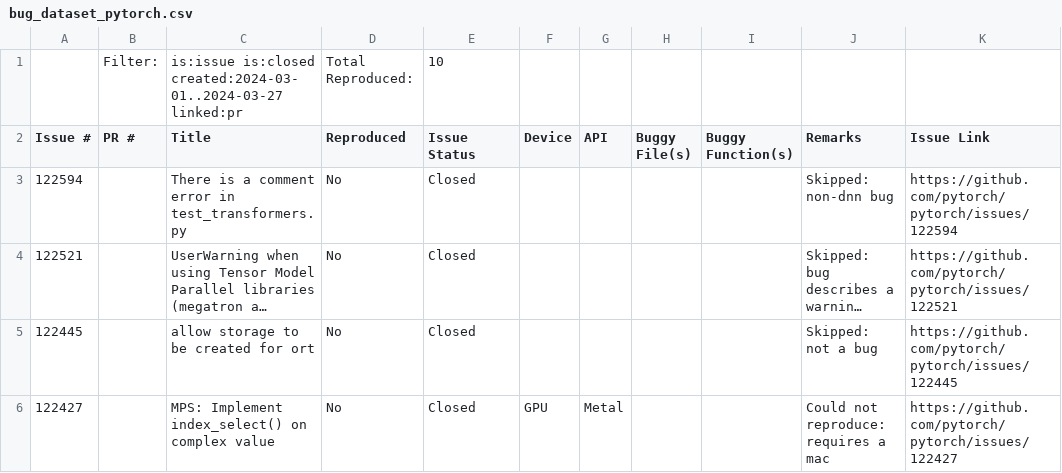
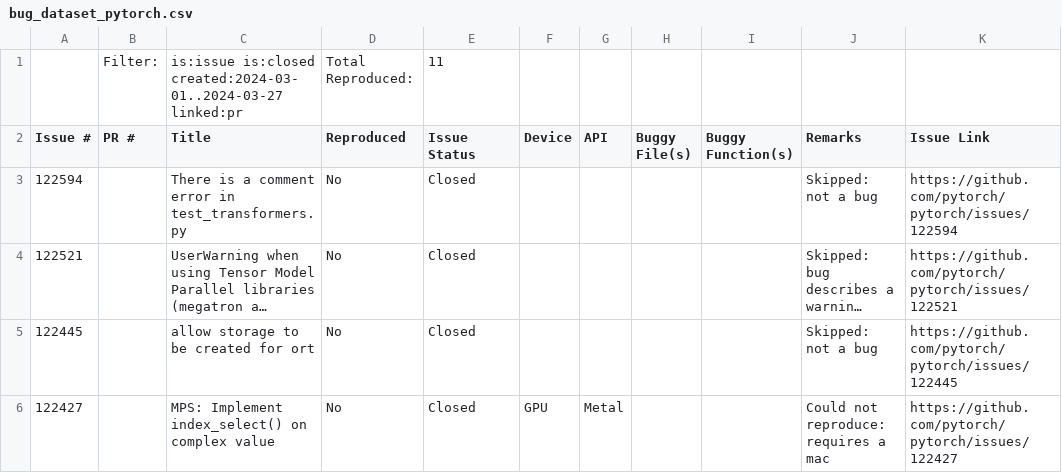
Before and after one commit to ncsu-swat/bugsindlls, a CSV file: bug_dataset_pytorch.csv, drawn as a sheet; only a part is shown; long unchanged cells end in …; the diff covers the shown part only; the diff names each change by its address in the sheet, - before the commit and + after, or states it on an @@ line.

Commit message:
Added bug from issue no. 120903 - pytorch

```diff
--- a/bug_dataset_pytorch.csv
+++ b/bug_dataset_pytorch.csv
-E1 (Issue Status): 10
+E1 (Issue Status): 11
-J3 (Remarks): Skipped: non-dnn bug
+J3 (Remarks): Skipped: not a bug
```
Also changed, not shown: 4 added rows and 3 edited cells elsewhere in this file, 3 other files.
